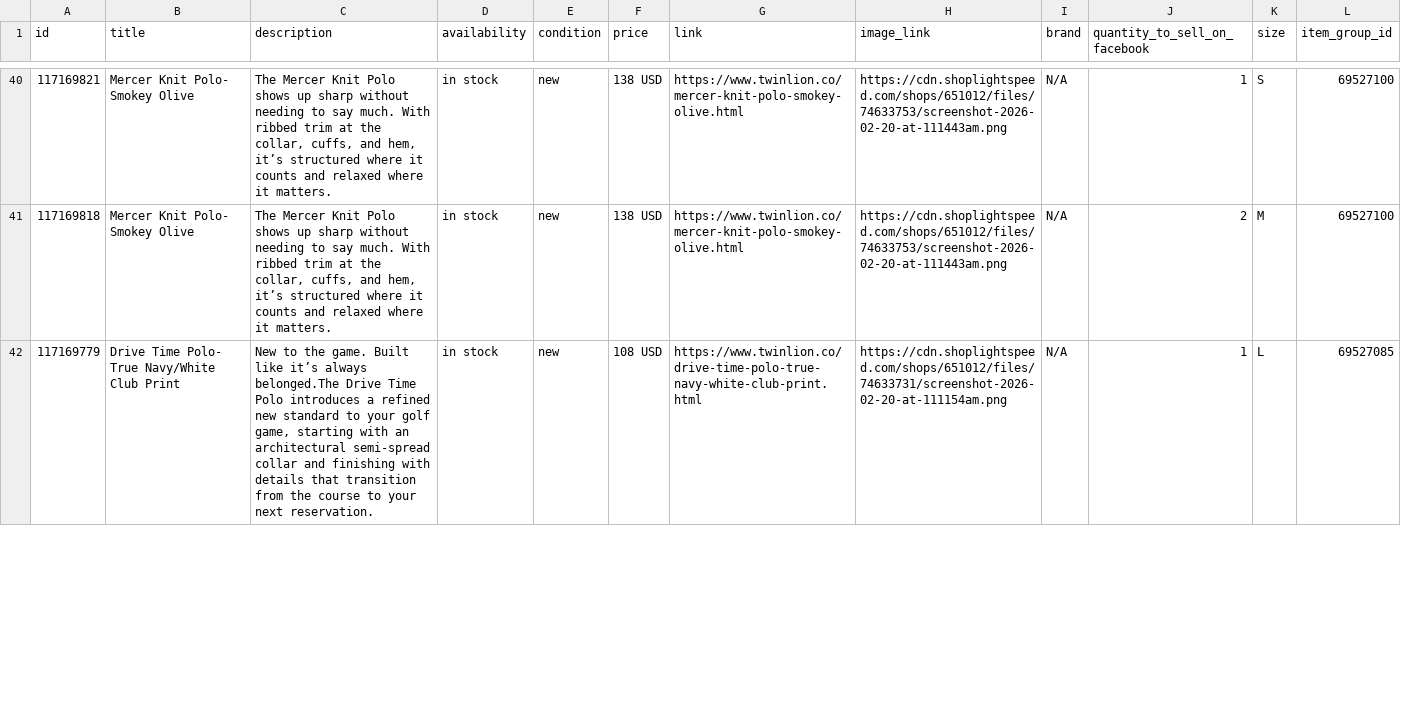
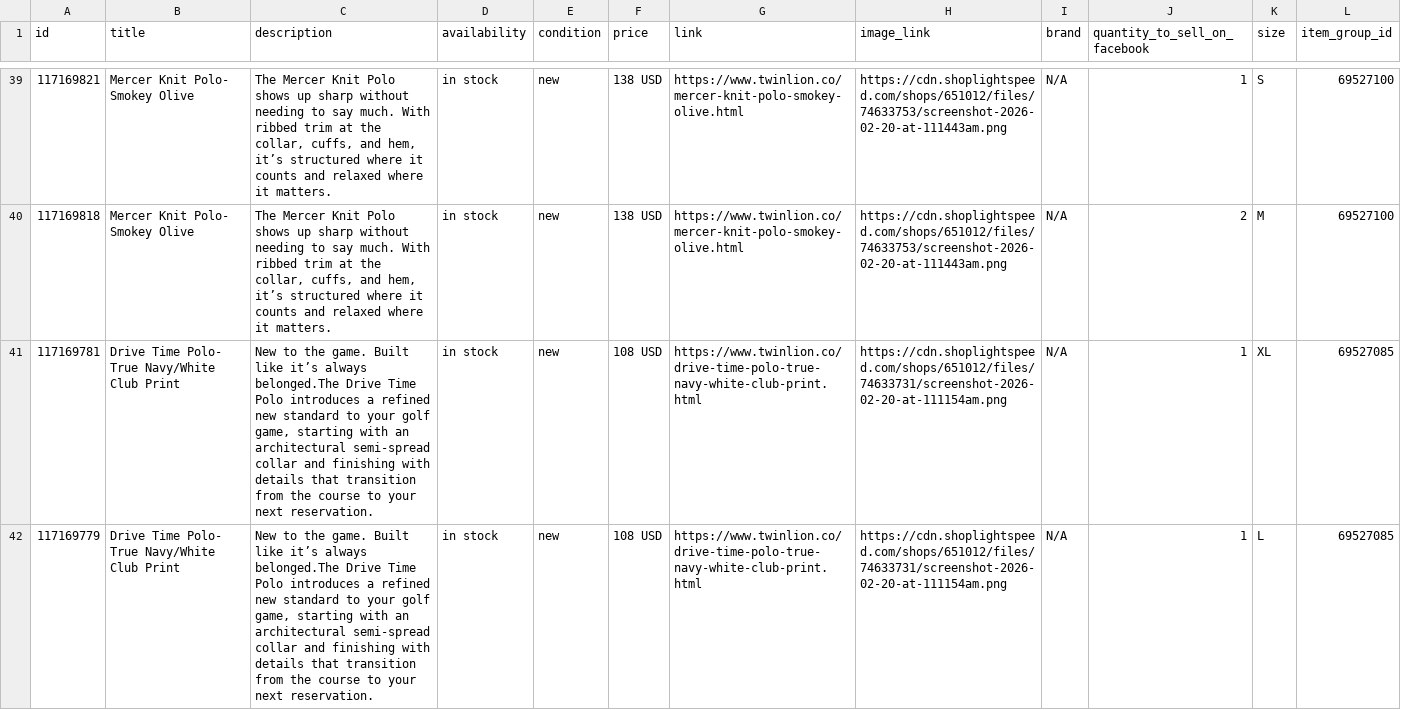
Before and after one commit to carolinewales/TwinLionMetaFeed, a CSV file: mensProducts.csv, drawn as a sheet; only a part is shown, gaps mark what is left out; the diff covers the shown part only; the diff names each change by its address in the sheet, - before the commit and + after, or states it on an @@ line.

```diff
--- a/mensProducts.csv
+++ b/mensProducts.csv
+row 41: 117169781 | Drive Time Polo- True Navy/White Club Print | New to the game. Built like it’s always belonged.The Drive Time Polo introduces a refined new standard to your golf game, starting with an architectural semi-spread collar and finishing with details that transition from the course to your next reservation. | in stock | new | 108 USD | https://www.twinlion.co/drive-time-polo-true-navy-white-club-print.html | https://cdn.shoplightspeed.com/shops/651012/files/74633731/screenshot-2026-02-20-at-111154am.png | N/A | 1 | XL | 69527085
```
Also changed, not shown: 1 added row and 2 removed rows elsewhere in this file.
